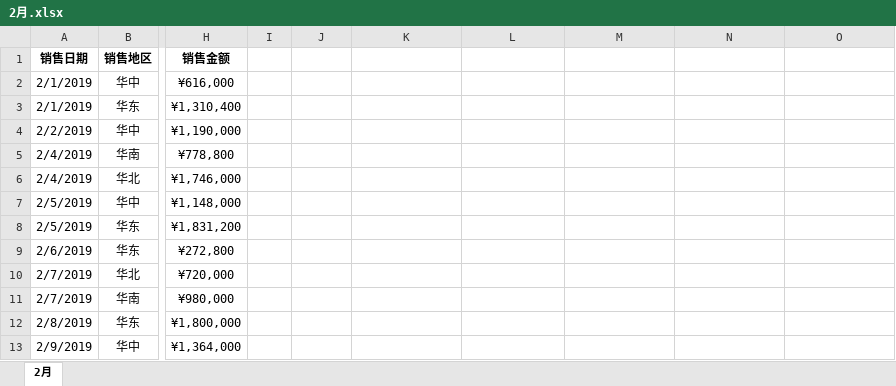
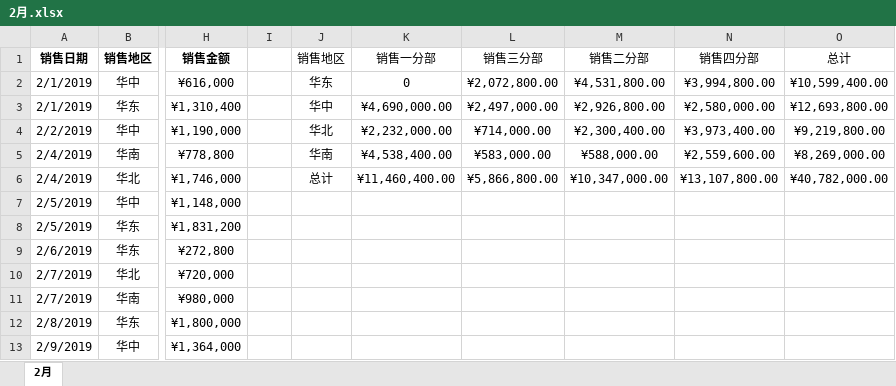
Before and after one commit to TianXiaPy/PyExcel, an Excel workbook: src/Chapter-6/案例06 批量制作数据透视表/商品销售表/2月.xlsx, sheet 2月, drawn as a sheet; only a part is shown, gaps mark what is left out; values as stored, in another font and other column widths than the file's, no borders; the diff names each change by its address in the sheet, - before the commit and + after, or states it on an @@ line.

```diff
--- a/src/Chapter-6/案例06 批量制作数据透视表/商品销售表/2月.xlsx (sheet 2月)
+++ b/src/Chapter-6/案例06 批量制作数据透视表/商品销售表/2月.xlsx (sheet 2月)
-J1: (empty)
+J1: 销售地区
-K1: (empty)
+K1: 销售一分部
-L1: (empty)
+L1: 销售三分部
-M1: (empty)
+M1: 销售二分部
-N1: (empty)
+N1: 销售四分部
-O1: (empty)
+O1: 总计
-J2 (销售地区): (empty)
+J2 (销售地区): 华东
-K2 (销售一分部): (empty)
+K2 (销售一分部): 0
-L2 (销售三分部): (empty)
+L2 (销售三分部): ¥2,072,800.00
-M2 (销售二分部): (empty)
+M2 (销售二分部): ¥4,531,800.00
-N2 (销售四分部): (empty)
+N2 (销售四分部): ¥3,994,800.00
-O2 (总计): (empty)
+O2 (总计): ¥10,599,400.00
-J3 (销售地区): (empty)
+J3 (销售地区): 华中
-K3 (销售一分部): (empty)
+K3 (销售一分部): ¥4,690,000.00
-L3 (销售三分部): (empty)
+L3 (销售三分部): ¥2,497,000.00
-M3 (销售二分部): (empty)
+M3 (销售二分部): ¥2,926,800.00
-N3 (销售四分部): (empty)
+N3 (销售四分部): ¥2,580,000.00
-O3 (总计): (empty)
+O3 (总计): ¥12,693,800.00
-J4 (销售地区): (empty)
+J4 (销售地区): 华北
-K4 (销售一分部): (empty)
+K4 (销售一分部): ¥2,232,000.00
-L4 (销售三分部): (empty)
+L4 (销售三分部): ¥714,000.00
-M4 (销售二分部): (empty)
+M4 (销售二分部): ¥2,300,400.00
-N4 (销售四分部): (empty)
+N4 (销售四分部): ¥3,973,400.00
-O4 (总计): (empty)
+O4 (总计): ¥9,219,800.00
-J5 (销售地区): (empty)
+J5 (销售地区): 华南
-K5 (销售一分部): (empty)
+K5 (销售一分部): ¥4,538,400.00
-L5 (销售三分部): (empty)
+L5 (销售三分部): ¥583,000.00
-M5 (销售二分部): (empty)
+M5 (销售二分部): ¥588,000.00
-N5 (销售四分部): (empty)
+N5 (销售四分部): ¥2,559,600.00
-O5 (总计): (empty)
+O5 (总计): ¥8,269,000.00
-J6 (销售地区): (empty)
+J6 (销售地区): 总计
-K6 (销售一分部): (empty)
+K6 (销售一分部): ¥11,460,400.00
-L6 (销售三分部): (empty)
+L6 (销售三分部): ¥5,866,800.00
-M6 (销售二分部): (empty)
+M6 (销售二分部): ¥10,347,000.00
-N6 (销售四分部): (empty)
+N6 (销售四分部): ¥13,107,800.00
-O6 (总计): (empty)
+O6 (总计): ¥40,782,000.00
```
Also changed, not shown: src/Chapter-6/案例06 批量制作数据透视表/商品销售表/1月.xlsx, src/Chapter-6/案例06 批量制作数据透视表/商品销售表/3月.xlsx, 6 other files.
